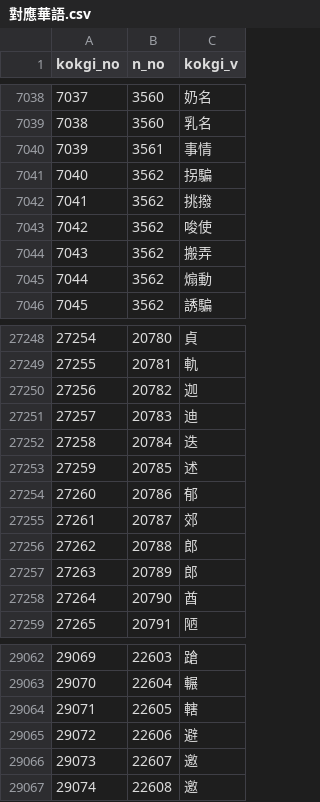
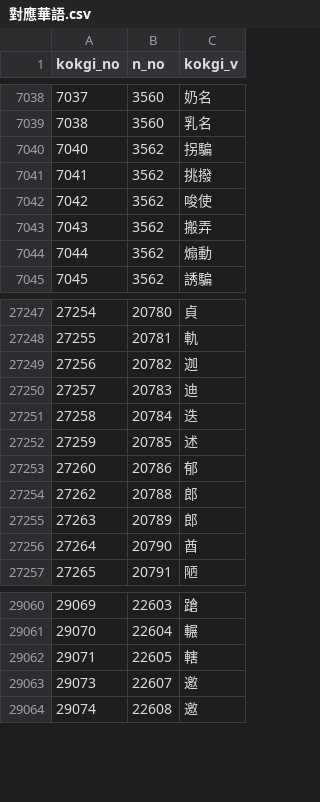
Before and after one commit to mhshih/moedict-data-twblg, a CSV file: uni/對應華語.csv, drawn as a sheet; only a part is shown, gaps mark what is left out.

Commit message:
Update 對應華語.csv for lastest moedict

```diff
--- a/uni/對應華語.csv
+++ b/uni/對應華語.csv
@@ -7039,3 +7039,2 @@ kokgi_no,n_no,kokgi_v
 7038,3560,乳名
-7039,3561,事情
 7040,3562,拐騙
@@ -27254,3 +27253,2 @@ kokgi_no,n_no,kokgi_v
 27260,20786,郁
-27261,20787,郊
 27262,20788,郎
@@ -29064,3 +29062,2 @@ kokgi_no,n_no,kokgi_v
 29071,22605,轄
-29072,22606,避
 29073,22607,邀
```
Also changed, not shown: 1 other file.
